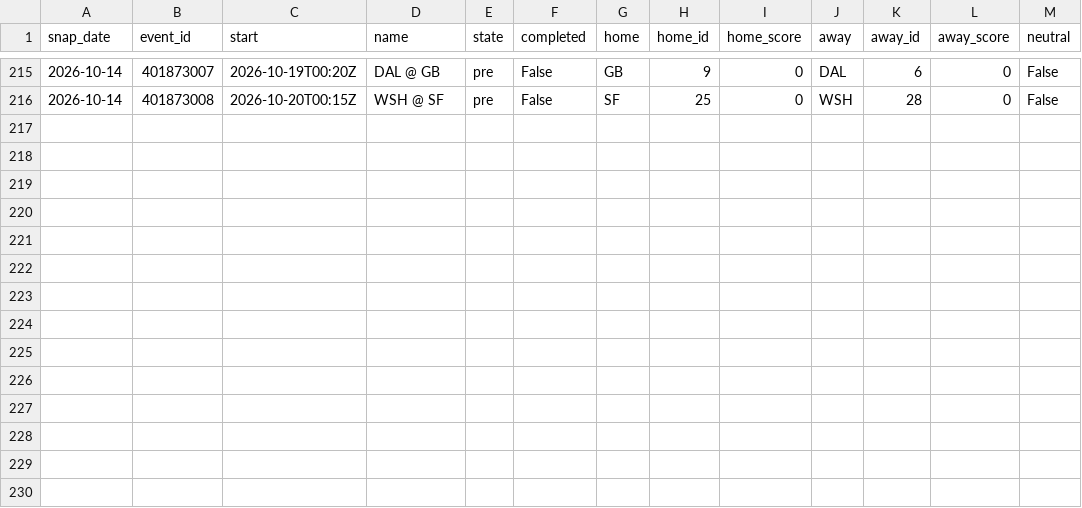
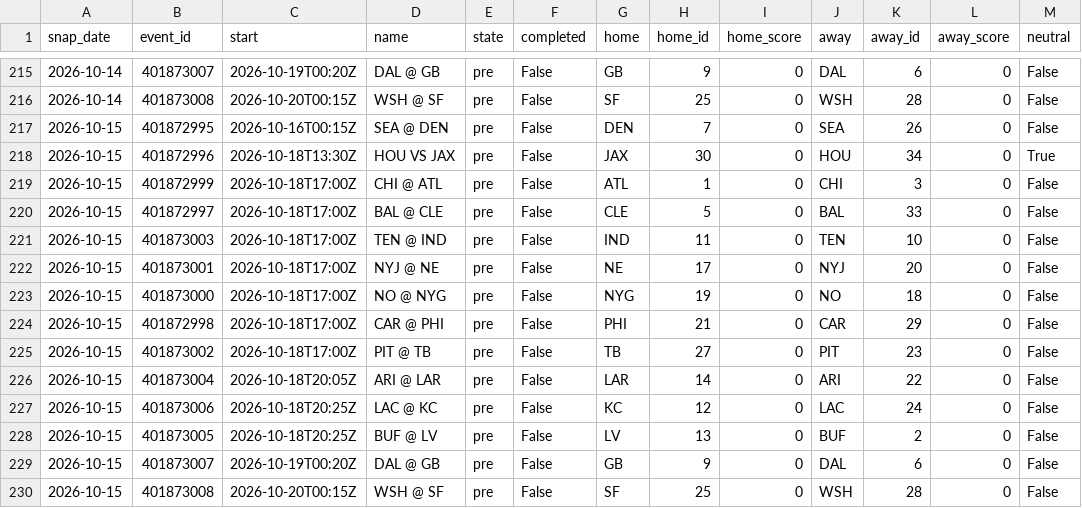
Before and after one commit to azcal/mbm-data, a CSV file: states/nfl/slate_2026-10.csv, drawn as a sheet; only a part is shown, gaps mark what is left out.

```diff
--- a/states/nfl/slate_2026-10.csv
+++ b/states/nfl/slate_2026-10.csv
@@ -216 +216,15 @@ snap_date,event_id,start,name,state,completed,home,home_id,home_score,away,away_
 2026-10-14,401873008,2026-10-20T00:15Z,WSH @ SF,pre,False,SF,25,0,WSH,28,0,False
+2026-10-15,401872995,2026-10-16T00:15Z,SEA @ DEN,pre,False,DEN,7,0,SEA,26,0,False
+2026-10-15,401872996,2026-10-18T13:30Z,HOU VS JAX,pre,False,JAX,30,0,HOU,34,0,True
+2026-10-15,401872999,2026-10-18T17:00Z,CHI @ ATL,pre,False,ATL,1,0,CHI,3,0,False
+2026-10-15,401872997,2026-10-18T17:00Z,BAL @ CLE,pre,False,CLE,5,0,BAL,33,0,False
+2026-10-15,401873003,2026-10-18T17:00Z,TEN @ IND,pre,False,IND,11,0,TEN,10,0,False
+2026-10-15,401873001,2026-10-18T17:00Z,NYJ @ NE,pre,False,NE,17,0,NYJ,20,0,False
+2026-10-15,401873000,2026-10-18T17:00Z,NO @ NYG,pre,False,NYG,19,0,NO,18,0,False
+2026-10-15,401872998,2026-10-18T17:00Z,CAR @ PHI,pre,False,PHI,21,0,CAR,29,0,False
+2026-10-15,401873002,2026-10-18T17:00Z,PIT @ TB,pre,False,TB,27,0,PIT,23,0,False
+2026-10-15,401873004,2026-10-18T20:05Z,ARI @ LAR,pre,False,LAR,14,0,ARI,22,0,False
+2026-10-15,401873006,2026-10-18T20:25Z,LAC @ KC,pre,False,KC,12,0,LAC,24,0,False
+2026-10-15,401873005,2026-10-18T20:25Z,BUF @ LV,pre,False,LV,13,0,BUF,2,0,False
+2026-10-15,401873007,2026-10-19T00:20Z,DAL @ GB,pre,False,GB,9,0,DAL,6,0,False
+2026-10-15,401873008,2026-10-20T00:15Z,WSH @ SF,pre,False,SF,25,0,WSH,28,0,False
```
Also changed, not shown: states/nba/slate_2026-10.csv, states/ncaaf/injuries_2026-10.csv, 9 other files.
